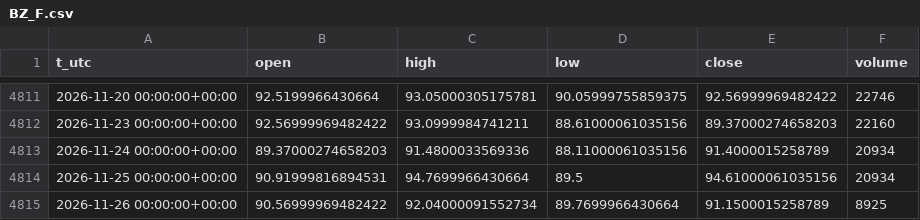
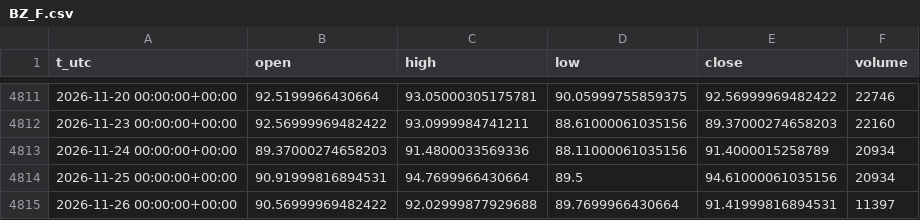
Before and after one commit to egedogann/piyasa-veri, a CSV file: data/d1/BZ_F.csv, drawn as a sheet; only a part is shown, gaps mark what is left out.

```diff
--- a/data/d1/BZ_F.csv
+++ b/data/d1/BZ_F.csv
@@ -4814,2 +4814,2 @@ t_utc,open,high,low,close,volume
 2026-11-25 00:00:00+00:00,90.91999816894531,94.7699966430664,89.5,94.61000061035156,20934
-2026-11-26 00:00:00+00:00,90.56999969482422,92.04000091552734,89.7699966430664,91.1500015258789,8925
+2026-11-26 00:00:00+00:00,90.56999969482422,92.02999877929688,89.7699966430664,91.41999816894531,11397
```
Also changed, not shown: data/d1/IDX_GDAXI.csv, data/d1/NQ_F.csv, 19 other files.
